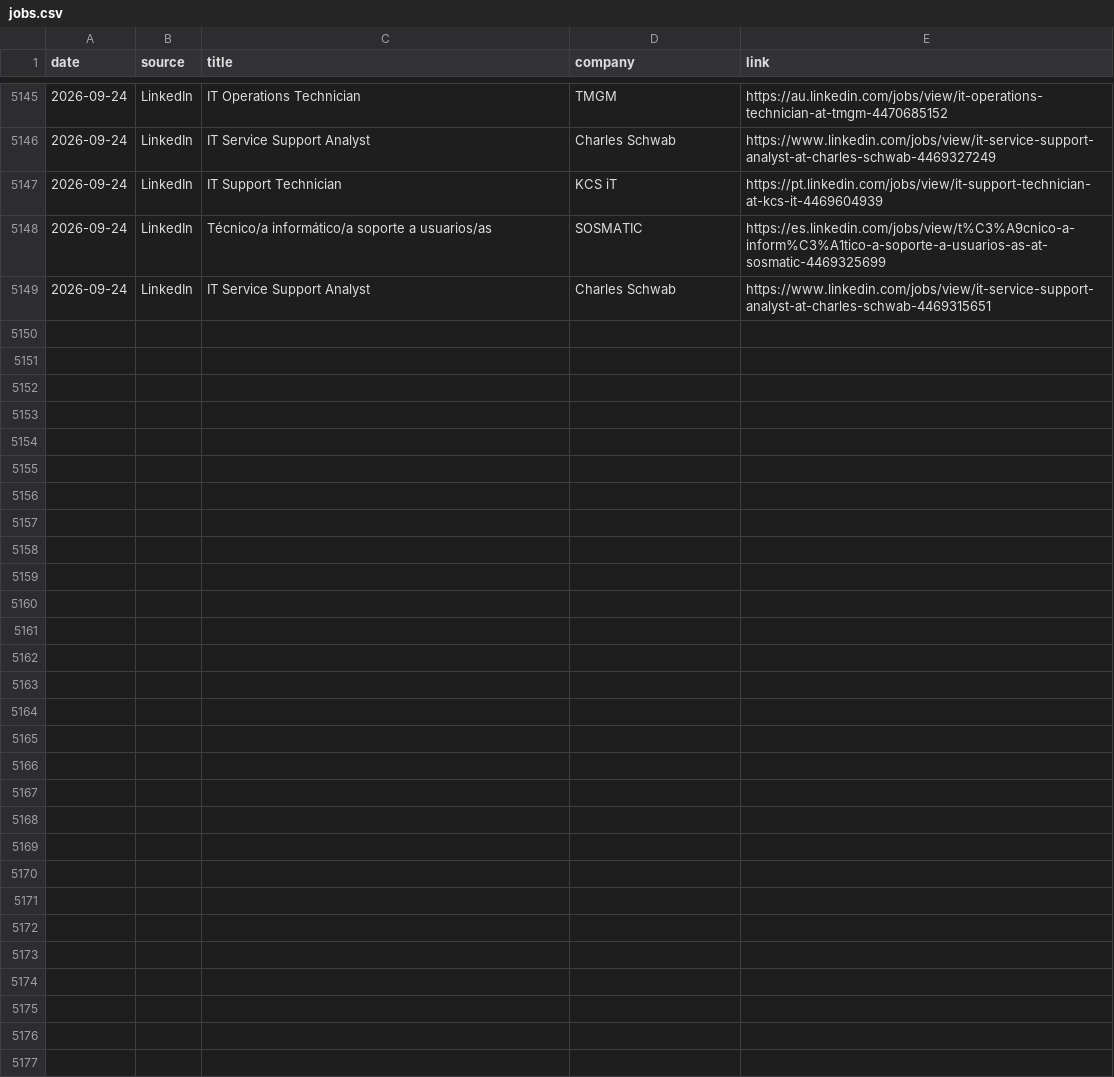
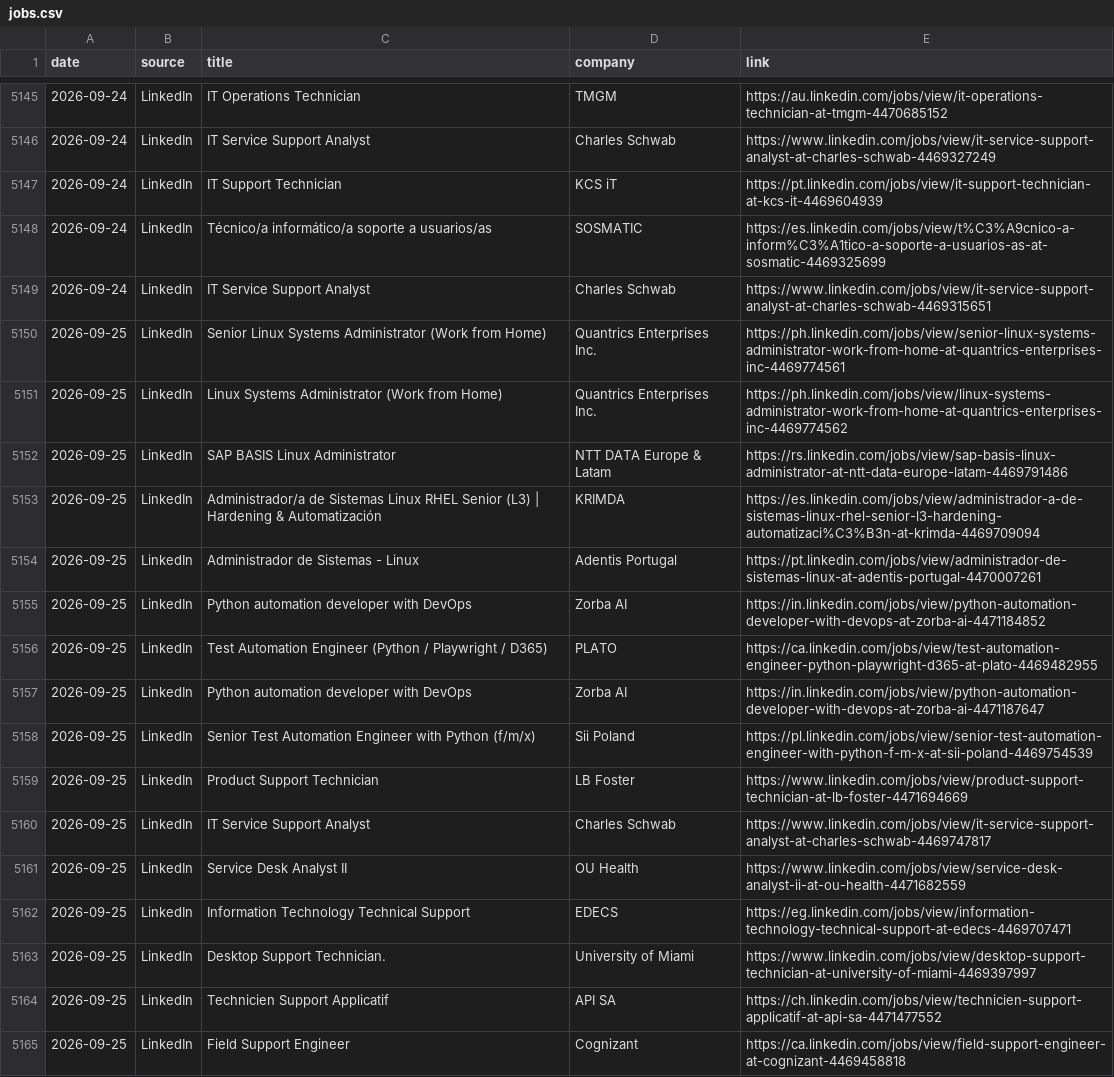
Before and after one commit to thiagofmendonca/smart-job-hunter, a CSV file: jobs.csv, drawn as a sheet; only a part is shown, gaps mark what is left out; the diff names each change by its address in the sheet, - before the commit and + after, or states it on an @@ line.

```diff
--- a/jobs.csv
+++ b/jobs.csv
+row 5150: 2026-09-25 | LinkedIn | Senior Linux Systems Administrator (Work from Home) | Quantrics Enterprises Inc. | https://ph.linkedin.com/jobs/view/senior-linux-systems-administrator-work-from-home-at-quantrics-enterprises-inc-4469774561
+row 5151: 2026-09-25 | LinkedIn | Linux Systems Administrator (Work from Home) | Quantrics Enterprises Inc. | https://ph.linkedin.com/jobs/view/linux-systems-administrator-work-from-home-at-quantrics-enterprises-inc-4469774562
+row 5152: 2026-09-25 | LinkedIn | SAP BASIS Linux Administrator | NTT DATA Europe & Latam | https://rs.linkedin.com/jobs/view/sap-basis-linux-administrator-at-ntt-data-europe-latam-4469791486
+row 5153: 2026-09-25 | LinkedIn | Administrador/a de Sistemas Linux RHEL Senior (L3) | Hardening & Automatización | KRIMDA | https://es.linkedin.com/jobs/view/administrador-a-de-sistemas-linux-rhel-senior-l3-hardening-automatizaci%C3%B3n-at-krimda-4469709094
+row 5154: 2026-09-25 | LinkedIn | Administrador de Sistemas - Linux | Adentis Portugal | https://pt.linkedin.com/jobs/view/administrador-de-sistemas-linux-at-adentis-portugal-4470007261
+row 5155: 2026-09-25 | LinkedIn | Python automation developer with DevOps | Zorba AI | https://in.linkedin.com/jobs/view/python-automation-developer-with-devops-at-zorba-ai-4471184852
+row 5156: 2026-09-25 | LinkedIn | Test Automation Engineer (Python / Playwright / D365) | PLATO | https://ca.linkedin.com/jobs/view/test-automation-engineer-python-playwright-d365-at-plato-4469482955
+row 5157: 2026-09-25 | LinkedIn | Python automation developer with DevOps | Zorba AI | https://in.linkedin.com/jobs/view/python-automation-developer-with-devops-at-zorba-ai-4471187647
+row 5158: 2026-09-25 | LinkedIn | Senior Test Automation Engineer with Python (f/m/x) | Sii Poland | https://pl.linkedin.com/jobs/view/senior-test-automation-engineer-with-python-f-m-x-at-sii-poland-4469754539
+row 5159: 2026-09-25 | LinkedIn | Product Support Technician | LB Foster | https://www.linkedin.com/jobs/view/product-support-technician-at-lb-foster-4471694669
+row 5160: 2026-09-25 | LinkedIn | IT Service Support Analyst | Charles Schwab | https://www.linkedin.com/jobs/view/it-service-support-analyst-at-charles-schwab-4469747817
+row 5161: 2026-09-25 | LinkedIn | Service Desk Analyst II | OU Health | https://www.linkedin.com/jobs/view/service-desk-analyst-ii-at-ou-health-4471682559
+row 5162: 2026-09-25 | LinkedIn | Information Technology Technical Support | EDECS | https://eg.linkedin.com/jobs/view/information-technology-technical-support-at-edecs-4469707471
+row 5163: 2026-09-25 | LinkedIn | Desktop Support Technician. | University of Miami | https://www.linkedin.com/jobs/view/desktop-support-technician-at-university-of-miami-4469397997
+row 5164: 2026-09-25 | LinkedIn | Technicien Support Applicatif | API SA | https://ch.linkedin.com/jobs/view/technicien-support-applicatif-at-api-sa-4471477552
+row 5165: 2026-09-25 | LinkedIn | Field Support Engineer | Cognizant | https://ca.linkedin.com/jobs/view/field-support-engineer-at-cognizant-4469458818
```
